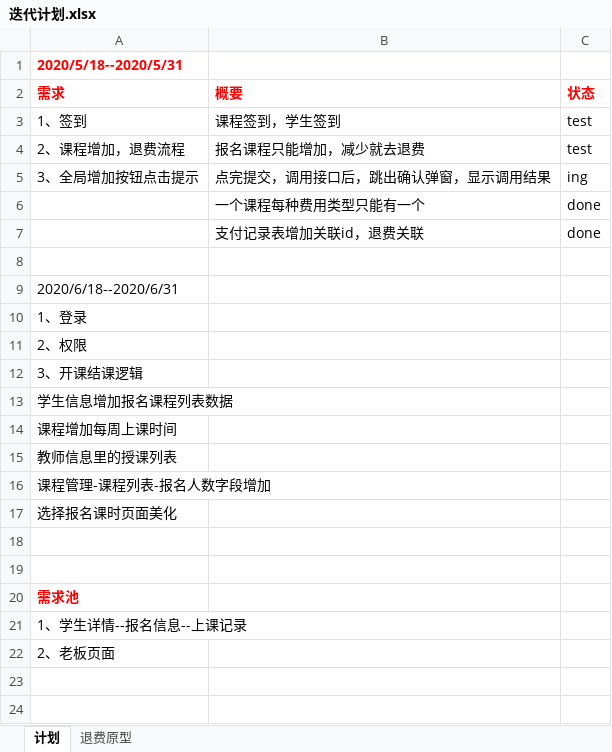
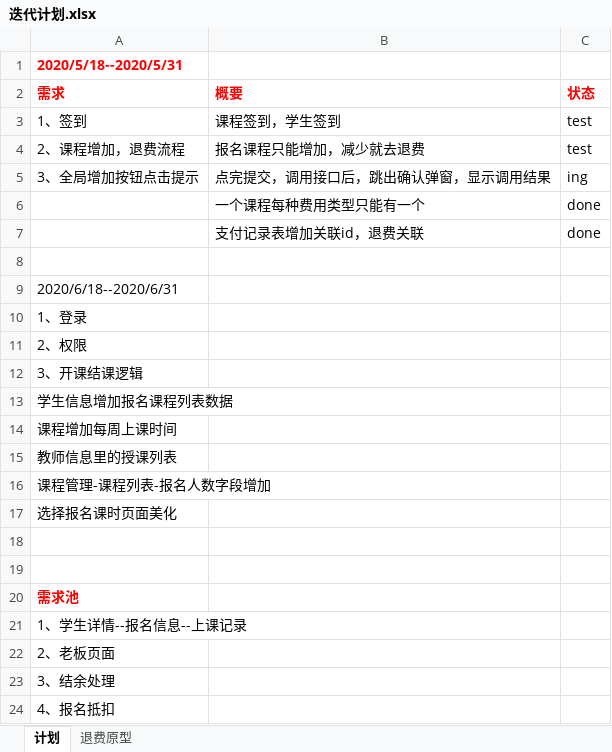
Before and after one commit to peterchenzhy/nmt_education, an Excel workbook: doc/迭代计划.xlsx, sheet 计划, drawn as a sheet; values as stored, in another font and other column widths than the file's, no borders; the diff names each change by its address in the sheet, - before the commit and + after, or states it on an @@ line.

```diff
--- a/doc/迭代计划.xlsx (sheet 计划)
+++ b/doc/迭代计划.xlsx (sheet 计划)
+row 23: 3、结余处理
+row 24: 4、报名抵扣
```
Also changed, not shown: 9 other files.
